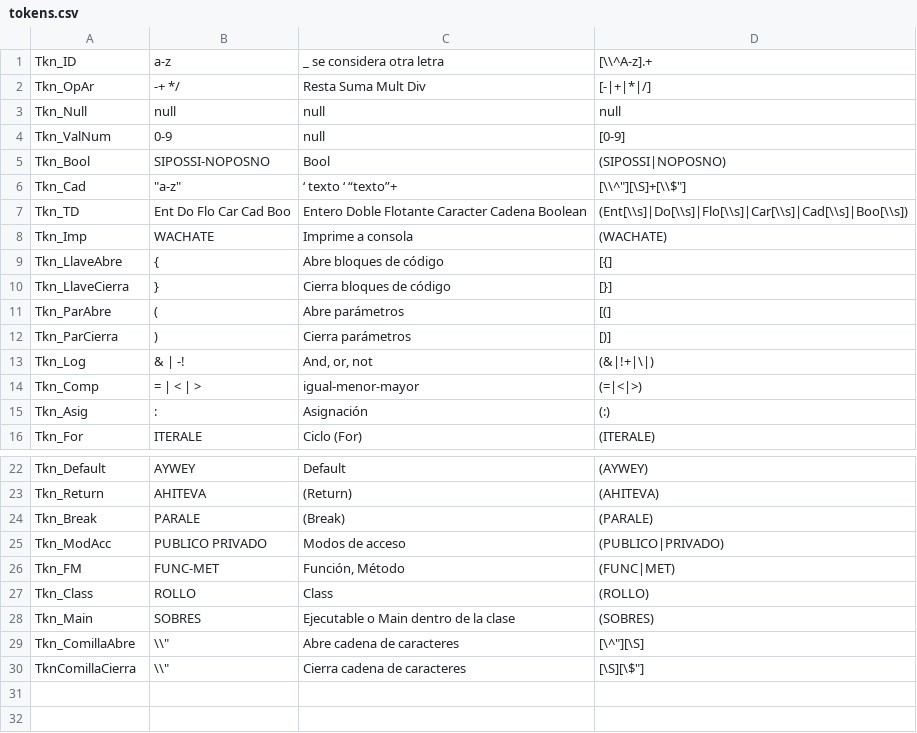
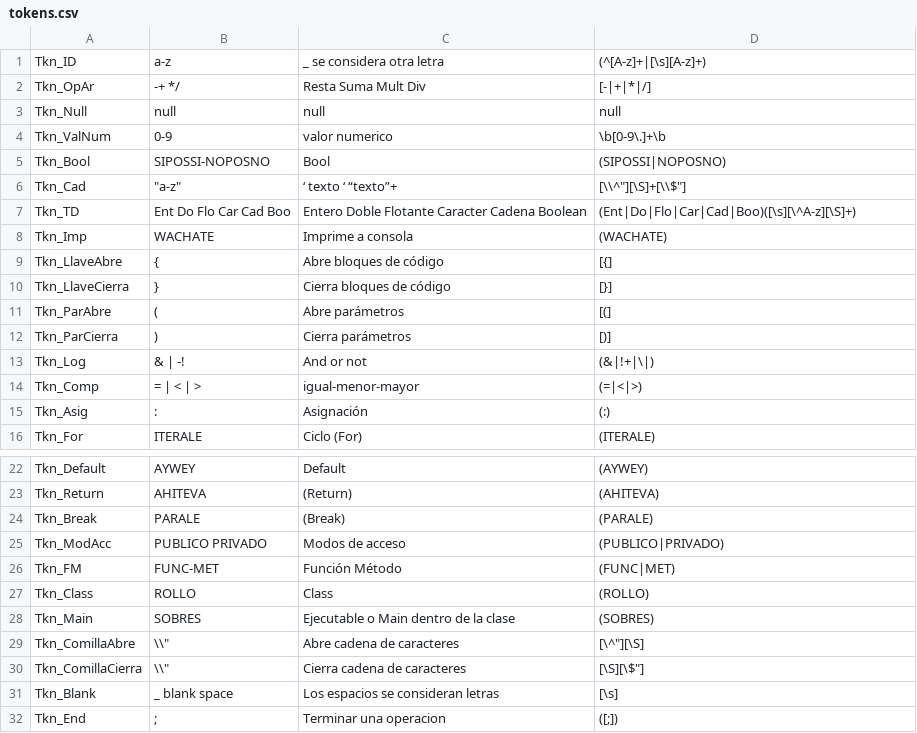
Before and after one commit to angelgce/Notpad, a CSV file: resources/tokens.csv, drawn as a sheet; only a part is shown, gaps mark what is left out.

```diff
--- a/resources/tokens.csv
+++ b/resources/tokens.csv
@@ -1,8 +1,8 @@
-Tkn_ID ,a-z,_ se considera otra letra,[\\^A-z].+
+Tkn_ID ,a-z,_ se considera otra letra,(^[A-z]+|[\s][A-z]+)
 Tkn_OpAr,-+ */,Resta Suma Mult Div,[-|+|*|/]
 Tkn_Null,null,null,null
-Tkn_ValNum,0-9,null,[0-9]
+Tkn_ValNum,0-9,valor numerico,\b[0-9\.]+\b
 Tkn_Bool,SIPOSSI-NOPOSNO,Bool,(SIPOSSI|NOPOSNO)
 Tkn_Cad,"""a-z""",‘ texto ‘  “texto”+,"[\\^""][\S]+[\\$""]"
-Tkn_TD,Ent Do Flo Car Cad Boo,Entero Doble Flotante Caracter Cadena Boolean,(Ent[\\s]|Do[\\s]|Flo[\\s]|Car[\\s]|Cad[\\s]|Boo[\\s])
+Tkn_TD,Ent Do Flo Car Cad Boo,Entero Doble Flotante Caracter Cadena Boolean,(Ent|Do|Flo|Car|Cad|Boo)([\s][\^A-z][\S]+)
 Tkn_Imp,WACHATE,Imprime a consola,(WACHATE)
@@ -12,3 +12,3 @@ Tkn_ParAbre,(,Abre parámetros,[(]
 Tkn_ParCierra,),Cierra parámetros,[)]
-Tkn_Log,& | -!,"And, or, not",(&|!+|\|)
+Tkn_Log,& | -!,And or not,(&|!+|\|)
 Tkn_Comp,= | < | > ,igual-menor-mayor,(=|<|>)
@@ -25,3 +25,3 @@ Tkn_Break,PARALE,(Break),(PARALE)
 Tkn_ModAcc,PUBLICO PRIVADO,Modos de acceso,(PUBLICO|PRIVADO)
-Tkn_FM,FUNC-MET,"Función, Método",(FUNC|MET)
+Tkn_FM,FUNC-MET,Función Método,(FUNC|MET)
 Tkn_Class,ROLLO,Class,(ROLLO)
@@ -29,2 +29,4 @@ Tkn_Main,SOBRES,Ejecutable o Main dentro de la clase,(SOBRES)
 Tkn_ComillaAbre,"\\""",Abre cadena de caracteres,"[\^""][\S]"
-TknComillaCierra,"\\""",Cierra cadena de caracteres,"[\S][\$""]"
+Tkn_ComillaCierra,"\\""",Cierra cadena de caracteres,"[\S][\$""]"
+Tkn_Blank,_ blank space,Los espacios se consideran letras,[\s]
+Tkn_End,;,Terminar una operacion,([;])
```
Also changed, not shown: 15 other files.
